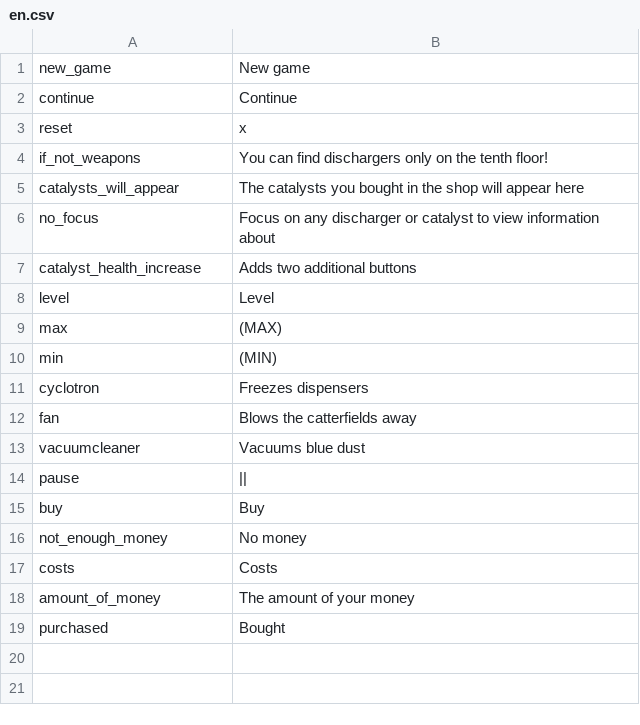
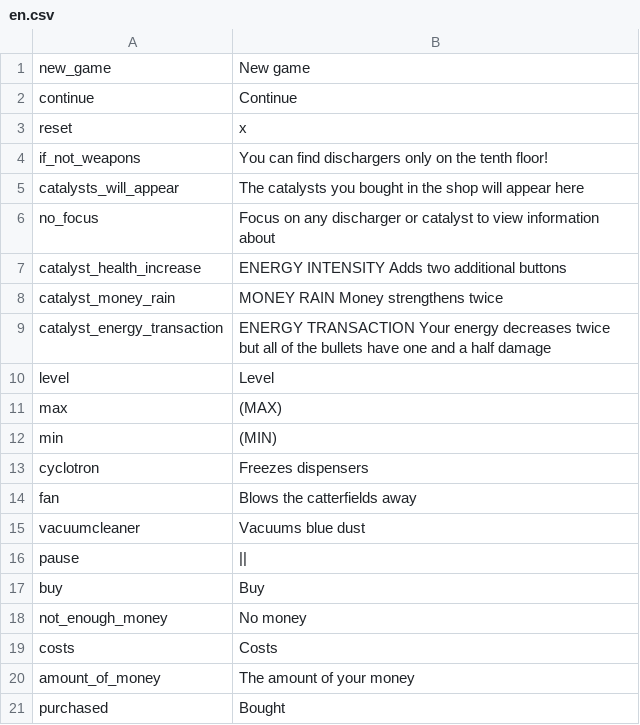
Before and after one commit to thisisfabrics/Fan, a CSV file: data/media/strings/en.csv, drawn as a sheet.

```diff
--- a/data/media/strings/en.csv
+++ b/data/media/strings/en.csv
@@ -6,3 +6,5 @@ catalysts_will_appear,The catalysts you bought in the shop will appear here
 no_focus,Focus on any discharger or catalyst to view information about
-catalyst_health_increase,Adds two additional buttons
+catalyst_health_increase,ENERGY INTENSITY Adds two additional buttons
+catalyst_money_rain,MONEY RAIN Money strengthens twice
+catalyst_energy_transaction,ENERGY TRANSACTION Your energy decreases twice but all of the bullets have one and a half damage
 level,Level
```
Also changed, not shown: data/media/strings/ru.csv, 14 other files.
